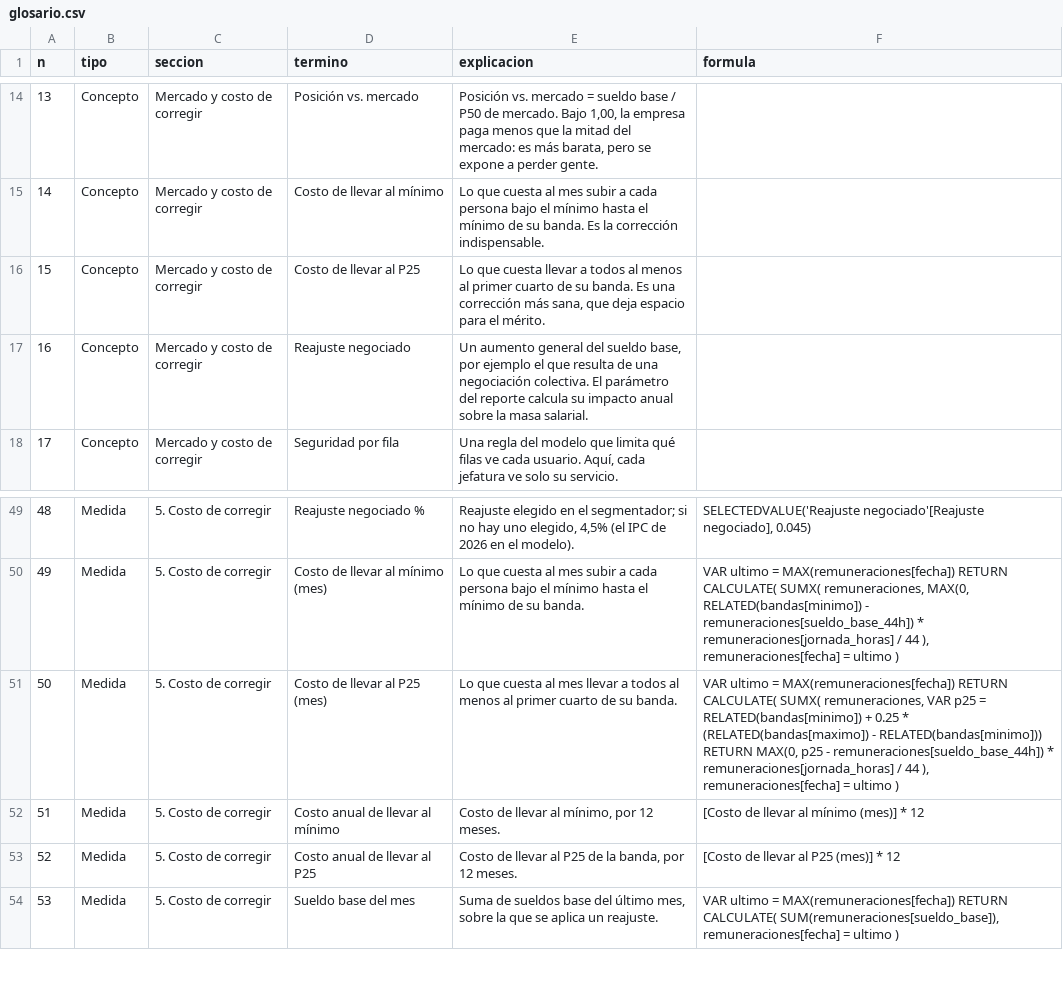
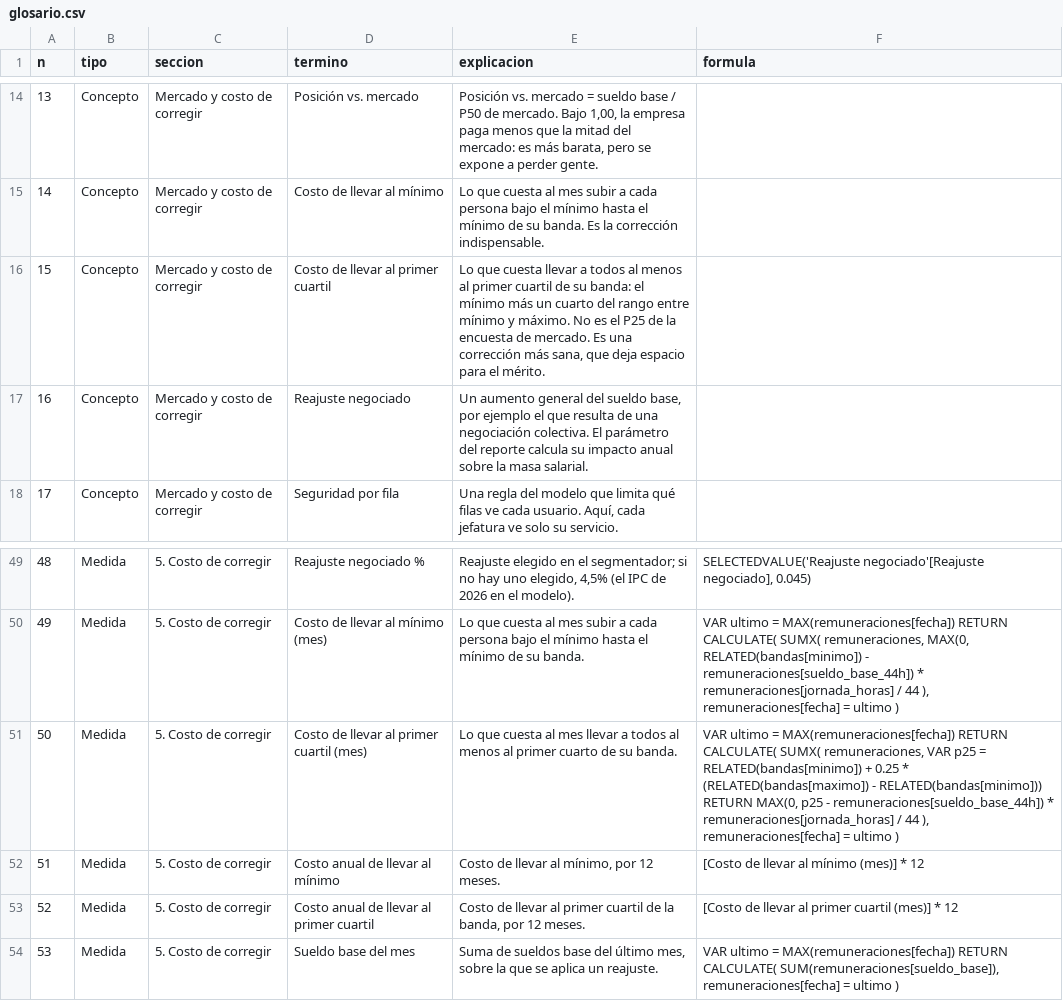
Before and after one commit to h-e-sanchez/centinela, a CSV file: reportes/compensaciones/glosario.csv, drawn as a sheet; only a part is shown, gaps mark what is left out.

```diff
--- a/reportes/compensaciones/glosario.csv
+++ b/reportes/compensaciones/glosario.csv
@@ -15,3 +15,3 @@ n,tipo,seccion,termino,explicacion,formula
 14,Concepto,Mercado y costo de corregir,Costo de llevar al mínimo,Lo que cuesta al mes subir a cada persona bajo el mínimo hasta el mínimo de su banda. Es la corrección indispensable.,
-15,Concepto,Mercado y costo de corregir,Costo de llevar al P25,"Lo que cuesta llevar a todos al menos al primer cuarto de su banda. Es una corrección más sana, que deja espacio para el mérito.",
+15,Concepto,Mercado y costo de corregir,Costo de llevar al primer cuartil,"Lo que cuesta llevar a todos al menos al primer cuartil de su banda: el mínimo más un cuarto del rango entre mínimo y máximo. No es el P25 de la encuesta de mercado. Es una corrección más sana, que deja espacio para el mérito.",
 16,Concepto,Mercado y costo de corregir,Reajuste negociado,"Un aumento general del sueldo base, por ejemplo el que resulta de una negociación colectiva. El parámetro del reporte calcula su impacto anual sobre la masa salarial.",
@@ -50,5 +50,5 @@ n,tipo,seccion,termino,explicacion,formula
 49,Medida,5. Costo de corregir,Costo de llevar al mínimo (mes),Lo que cuesta al mes subir a cada persona bajo el mínimo hasta el mínimo de su banda.,"VAR ultimo = MAX(remuneraciones[fecha]) RETURN CALCULATE( SUMX( remuneraciones, MAX(0, RELATED(bandas[minimo]) - remuneraciones[sueldo_base_44h]) * remuneraciones[jornada_horas] / 44 ), remuneraciones[fecha] = ultimo )"
-50,Medida,5. Costo de corregir,Costo de llevar al P25 (mes),Lo que cuesta al mes llevar a todos al menos al primer cuarto de su banda.,"VAR ultimo = MAX(remuneraciones[fecha]) RETURN CALCULATE( SUMX( remuneraciones, VAR p25 = RELATED(bandas[minimo]) + 0.25 * (RELATED(bandas[maximo]) - RELATED(bandas[minimo])) RETURN MAX(0, p25 - remuneraciones[sueldo_base_44h]) * remuneraciones[jornada_horas] / 44 ), remuneraciones[fecha] = ultimo )"
+50,Medida,5. Costo de corregir,Costo de llevar al primer cuartil (mes),Lo que cuesta al mes llevar a todos al menos al primer cuarto de su banda.,"VAR ultimo = MAX(remuneraciones[fecha]) RETURN CALCULATE( SUMX( remuneraciones, VAR p25 = RELATED(bandas[minimo]) + 0.25 * (RELATED(bandas[maximo]) - RELATED(bandas[minimo])) RETURN MAX(0, p25 - remuneraciones[sueldo_base_44h]) * remuneraciones[jornada_horas] / 44 ), remuneraciones[fecha] = ultimo )"
 51,Medida,5. Costo de corregir,Costo anual de llevar al mínimo,"Costo de llevar al mínimo, por 12 meses.",[Costo de llevar al mínimo (mes)] * 12
-52,Medida,5. Costo de corregir,Costo anual de llevar al P25,"Costo de llevar al P25 de la banda, por 12 meses.",[Costo de llevar al P25 (mes)] * 12
+52,Medida,5. Costo de corregir,Costo anual de llevar al primer cuartil,"Costo de llevar al primer cuartil de la banda, por 12 meses.",[Costo de llevar al primer cuartil (mes)] * 12
 53,Medida,5. Costo de corregir,Sueldo base del mes,"Suma de sueldos base del último mes, sobre la que se aplica un reajuste.","VAR ultimo = MAX(remuneraciones[fecha]) RETURN CALCULATE( SUM(remuneraciones[sueldo_base]), remuneraciones[fecha] = ultimo )"
```
Also changed, not shown: 11 other files.
